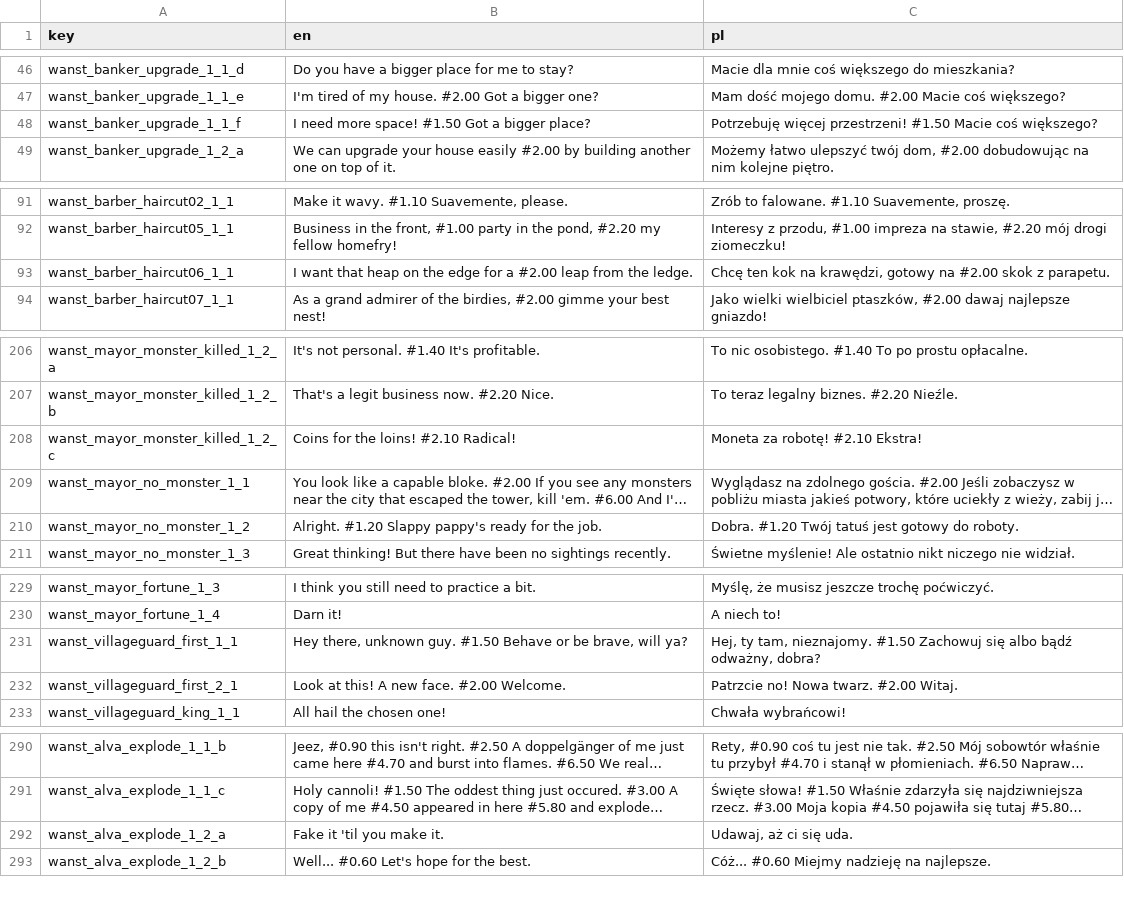
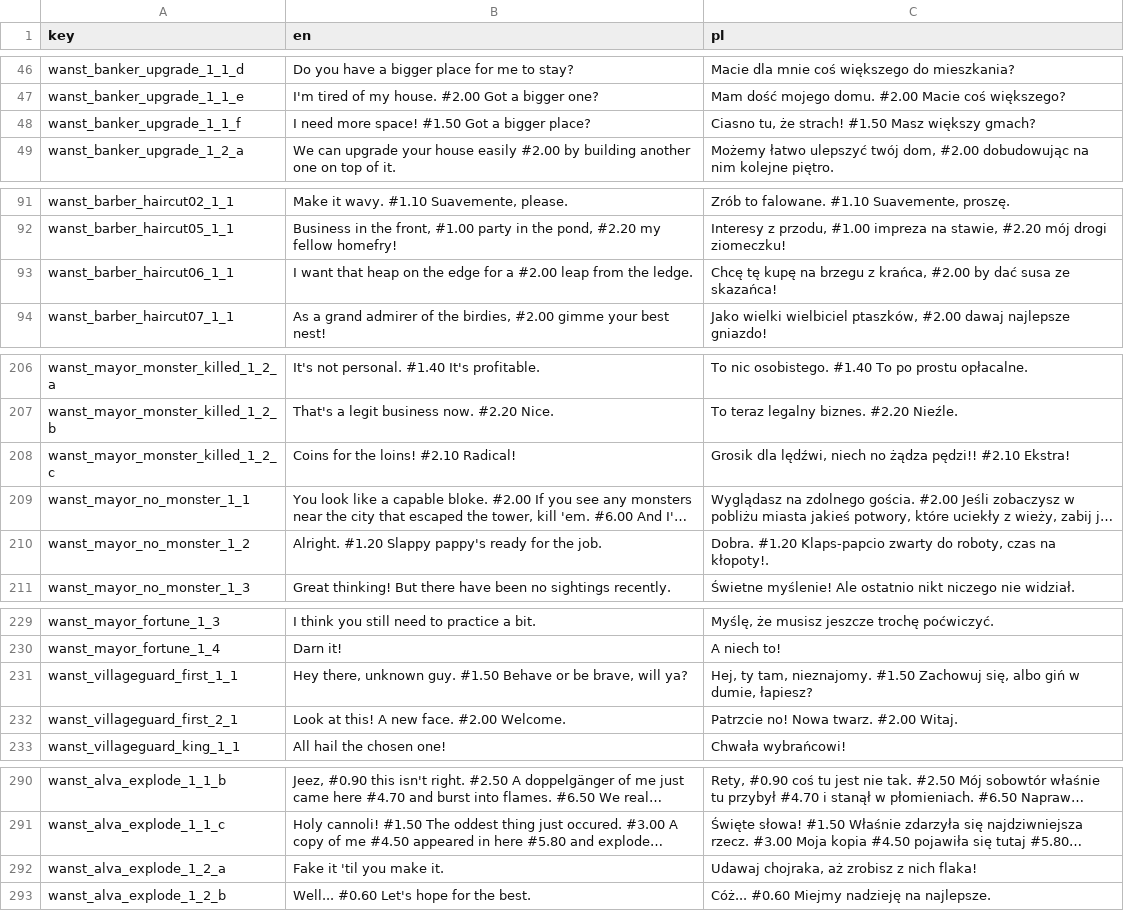
Before and after one commit to jaro2140/Lucky-Tower-Ultimate---Fanowskie-spolszczenie, a CSV file: translations/Village__102.csv, drawn as a sheet; only a part is shown, gaps mark what is left out; long unchanged cells end in …; the diff covers the shown part only; the diff names each change by its address in the sheet, - before the commit and + after, or states it on an @@ line.

```diff
--- a/translations/Village__102.csv
+++ b/translations/Village__102.csv
-C48 (pl): Potrzebuję więcej przestrzeni! #1.50 Macie coś większego?
+C48 (pl): Ciasno tu, że strach! #1.50 Masz większy gmach?
-C93 (pl): Chcę ten kok na krawędzi, gotowy na #2.00 skok z parapetu.
+C93 (pl): Chcę tę kupę na brzegu z krańca, #2.00 by dać susa ze skazańca!
-C208 (pl): Moneta za robotę! #2.10 Ekstra!
+C208 (pl): Grosik dla lędźwi, niech no żądza pędzi!! #2.10 Ekstra!
-C210 (pl): Dobra. #1.20 Twój tatuś jest gotowy do roboty.
+C210 (pl): Dobra. #1.20 Klaps-papcio zwarty do roboty, czas na kłopoty!.
-C231 (pl): …#1.50 Zachowuj się albo bądź odważny, dobra?
+C231 (pl): …#1.50 Zachowuj się, albo giń w dumie, łapiesz?
-C292 (pl): Udawaj, aż ci się uda.
+C292 (pl): Udawaj chojraka, aż zrobisz z nich flaka!
```
Also changed, not shown: 2 edited cells elsewhere in this file, translations/Alva Oneliner - Basic__109.csv, translations/Excito Oneliner - Basic__56.csv, 22 other files.
